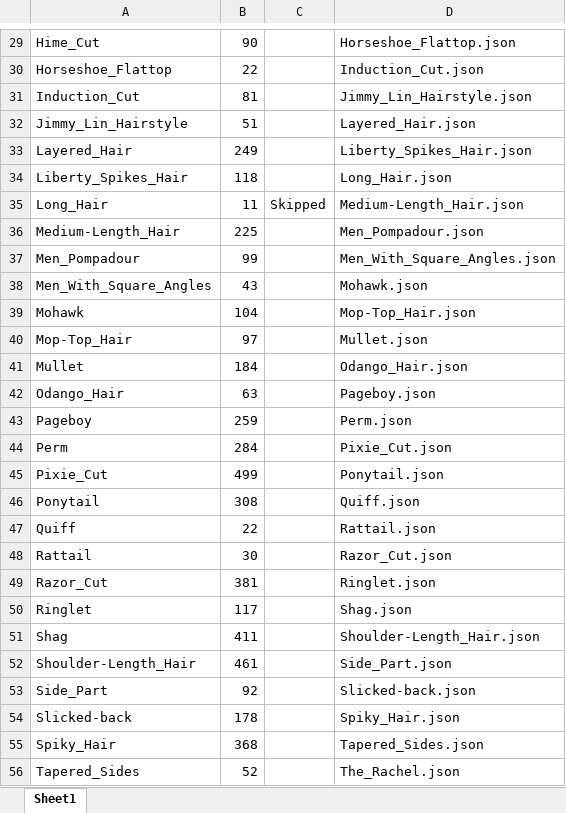
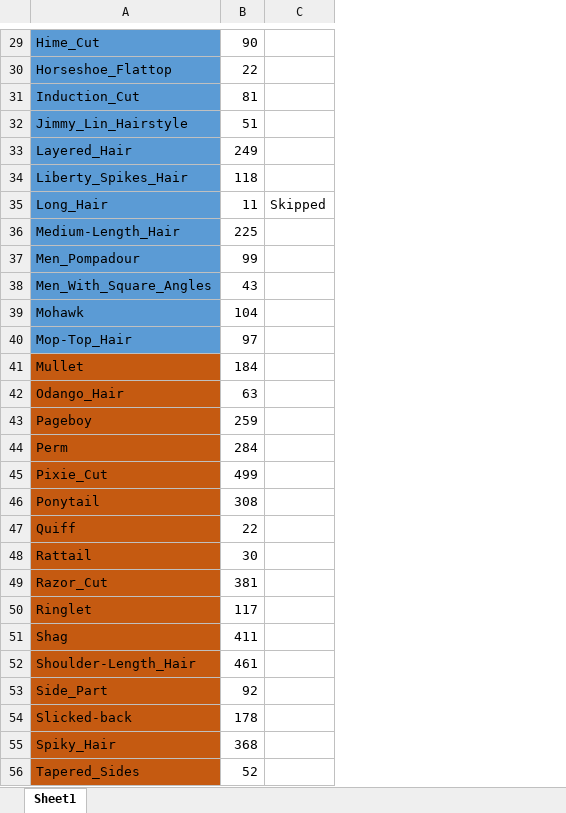
Before and after one commit to sarkrui/Hairstyle60k, an Excel workbook: Hairstyle_counts.xlsx, sheet Sheet1, drawn as a sheet; only a part is shown, gaps mark what is left out; values as stored, in another font and other column widths than the file's, no borders; the diff covers the shown part only; the diff names each change by its address in the sheet, - before the commit and + after, or states it on an @@ line.

```diff
--- a/Hairstyle_counts.xlsx (sheet Sheet1)
+++ b/Hairstyle_counts.xlsx (sheet Sheet1)
-column D, rows 29-56: Horseshoe_Flattop.json | Induction_Cut.json | Jimmy_Lin_Hairstyle.json | Layered_Hair.json | Liberty_Spikes_Hair.json | Long_Hair.json | Medium-Length_Hair.json | Men_Pompadour.json | Men_With_Square_Angles.json | Mohawk.json | Mop-Top_Hair.json | Mullet.json | Odango_Hair.json | Pageboy.json | Perm.json | Pixie_Cut.json | Ponytail.json | Quiff.json | Rattail.json | Razor_Cut.json | Ringlet.json | Shag.json | Shoulder-Length_Hair.json | Side_Part.json | Slicked-back.json | Spiky_Hair.json | Tapered_Sides.json | The_Rachel.json
-A29:A40 fill: none
+A29:A40 fill: #5B9BD5
-A41:A56 fill: none
+A41:A56 fill: #C55A11
```
Also changed, not shown: cell formats elsewhere in this sheet, 49 other files.
